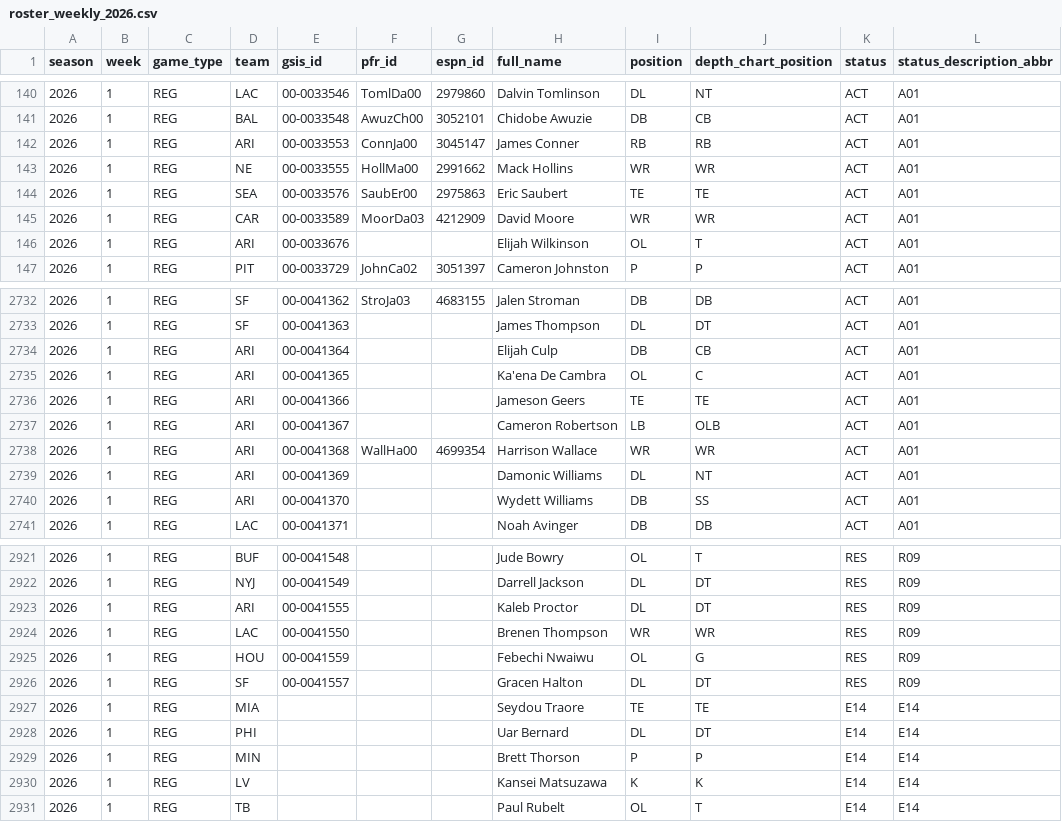
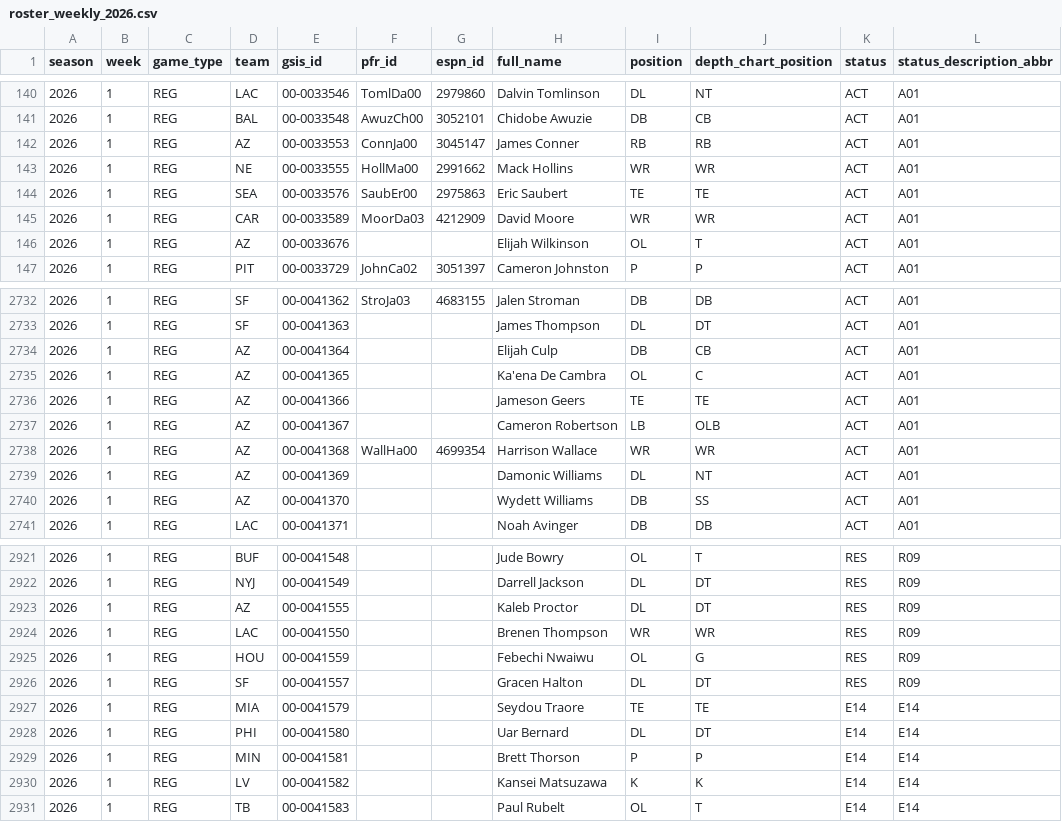
Before and after one commit to joeybukowski3/remix-of-bracket-brilliance, a CSV file: data/nfl/nflverse/weekly-rosters/roster_weekly_2026.csv, drawn as a sheet; only a part is shown, gaps mark what is left out; the diff covers the shown part only.

```diff
--- a/data/nfl/nflverse/weekly-rosters/roster_weekly_2026.csv
+++ b/data/nfl/nflverse/weekly-rosters/roster_weekly_2026.csv
@@ -141,3 +141,3 @@ season,week,game_type,team,gsis_id,pfr_id,espn_id,full_name,position,depth_chart
 2026,1,REG,BAL,00-0033548,AwuzCh00,3052101,Chidobe Awuzie,DB,CB,ACT,A01
-2026,1,REG,ARI,00-0033553,ConnJa00,3045147,James Conner,RB,RB,ACT,A01
+2026,1,REG,AZ,00-0033553,ConnJa00,3045147,James Conner,RB,RB,ACT,A01
 2026,1,REG,NE,00-0033555,HollMa00,2991662,Mack Hollins,WR,WR,ACT,A01
@@ -145,3 +145,3 @@ season,week,game_type,team,gsis_id,pfr_id,espn_id,full_name,position,depth_chart
 2026,1,REG,CAR,00-0033589,MoorDa03,4212909,David Moore,WR,WR,ACT,A01
-2026,1,REG,ARI,00-0033676,,,Elijah Wilkinson,OL,T,ACT,A01
+2026,1,REG,AZ,00-0033676,,,Elijah Wilkinson,OL,T,ACT,A01
 2026,1,REG,PIT,00-0033729,JohnCa02,3051397,Cameron Johnston,P,P,ACT,A01
@@ -2733,9 +2733,9 @@ season,week,game_type,team,gsis_id,pfr_id,espn_id,full_name,position,depth_chart
 2026,1,REG,SF,00-0041363,,,James Thompson,DL,DT,ACT,A01
-2026,1,REG,ARI,00-0041364,,,Elijah Culp,DB,CB,ACT,A01
-2026,1,REG,ARI,00-0041365,,,Ka'ena De Cambra,OL,C,ACT,A01
-2026,1,REG,ARI,00-0041366,,,Jameson Geers,TE,TE,ACT,A01
-2026,1,REG,ARI,00-0041367,,,Cameron Robertson,LB,OLB,ACT,A01
-2026,1,REG,ARI,00-0041368,WallHa00,4699354,Harrison Wallace,WR,WR,ACT,A01
-2026,1,REG,ARI,00-0041369,,,Damonic Williams,DL,NT,ACT,A01
-2026,1,REG,ARI,00-0041370,,,Wydett Williams,DB,SS,ACT,A01
+2026,1,REG,AZ,00-0041364,,,Elijah Culp,DB,CB,ACT,A01
+2026,1,REG,AZ,00-0041365,,,Ka'ena De Cambra,OL,C,ACT,A01
+2026,1,REG,AZ,00-0041366,,,Jameson Geers,TE,TE,ACT,A01
+2026,1,REG,AZ,00-0041367,,,Cameron Robertson,LB,OLB,ACT,A01
+2026,1,REG,AZ,00-0041368,WallHa00,4699354,Harrison Wallace,WR,WR,ACT,A01
+2026,1,REG,AZ,00-0041369,,,Damonic Williams,DL,NT,ACT,A01
+2026,1,REG,AZ,00-0041370,,,Wydett Williams,DB,SS,ACT,A01
 2026,1,REG,LAC,00-0041371,,,Noah Avinger,DB,DB,ACT,A01
@@ -2922,3 +2922,3 @@ season,week,game_type,team,gsis_id,pfr_id,espn_id,full_name,position,depth_chart
 2026,1,REG,NYJ,00-0041549,,,Darrell Jackson,DL,DT,RES,R09
-2026,1,REG,ARI,00-0041555,,,Kaleb Proctor,DL,DT,RES,R09
+2026,1,REG,AZ,00-0041555,,,Kaleb Proctor,DL,DT,RES,R09
 2026,1,REG,LAC,00-0041550,,,Brenen Thompson,WR,WR,RES,R09
@@ -2926,6 +2926,6 @@ season,week,game_type,team,gsis_id,pfr_id,espn_id,full_name,position,depth_chart
 2026,1,REG,SF,00-0041557,,,Gracen Halton,DL,DT,RES,R09
-2026,1,REG,MIA,,,,Seydou Traore,TE,TE,E14,E14
-2026,1,REG,PHI,,,,Uar Bernard,DL,DT,E14,E14
-2026,1,REG,MIN,,,,Brett Thorson,P,P,E14,E14
-2026,1,REG,LV,,,,Kansei Matsuzawa,K,K,E14,E14
-2026,1,REG,TB,,,,Paul Rubelt,OL,T,E14,E14
+2026,1,REG,MIA,00-0041579,,,Seydou Traore,TE,TE,E14,E14
+2026,1,REG,PHI,00-0041580,,,Uar Bernard,DL,DT,E14,E14
+2026,1,REG,MIN,00-0041581,,,Brett Thorson,P,P,E14,E14
+2026,1,REG,LV,00-0041582,,,Kansei Matsuzawa,K,K,E14,E14
+2026,1,REG,TB,00-0041583,,,Paul Rubelt,OL,T,E14,E14
```
Also changed, not shown: 107 edited cells elsewhere in this file, 21 other files.
